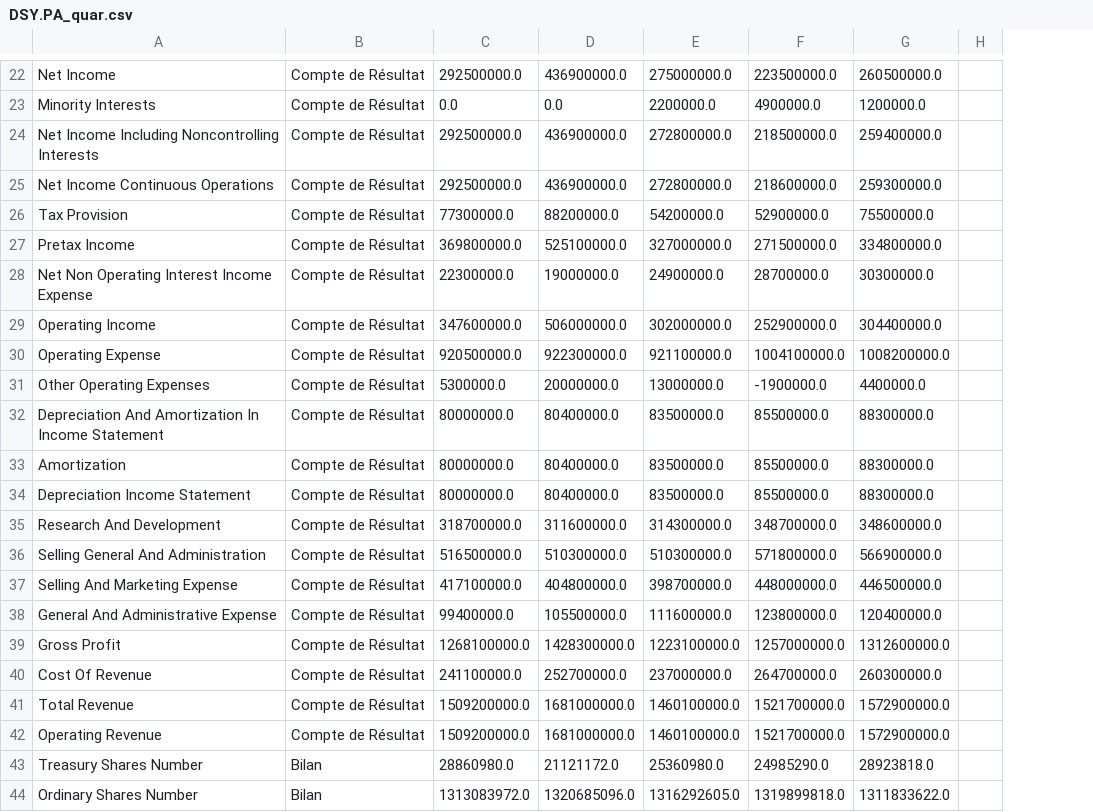
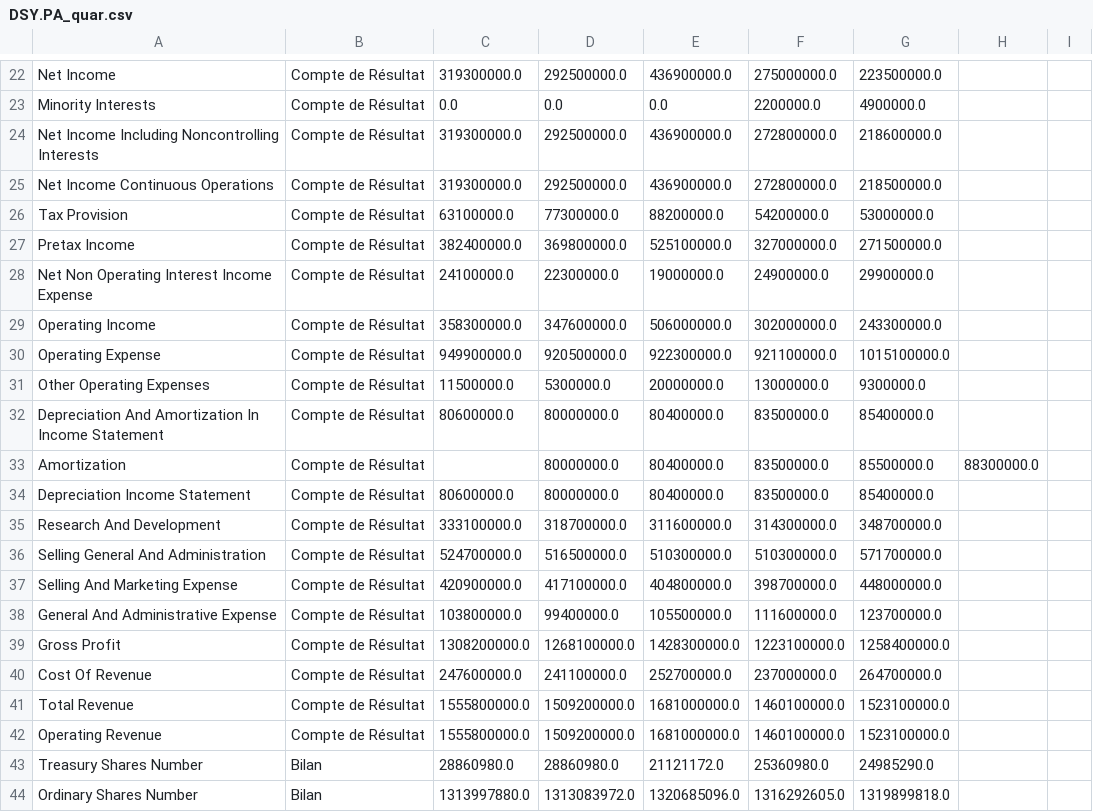
Before and after one commit to thomashossen/cgp-optimizer, a CSV file: historique/DSY.PA_quar.csv, drawn as a sheet; only a part is shown, gaps mark what is left out; removed rows and columns are numbered as before the commit, all else as after; the diff covers the shown part only; the diff names each change by its address in the sheet, - before the commit and + after, or states it on an @@ line.

```diff
--- a/historique/DSY.PA_quar.csv
+++ b/historique/DSY.PA_quar.csv
+column C, rows 22-44: 319300000.0 | 0.0 | 319300000.0 | 319300000.0 | 63100000.0 | 382400000.0 | 24100000.0 | 358300000.0 | 949900000.0 | 11500000.0 | 80600000.0 |  | 80600000.0 | 333100000.0 | 524700000.0 | 420900000.0 | 103800000.0 | 1308200000.0 | 247600000.0 | 1555800000.0 | 1555800000.0 | 28860980.0 | 1313997880.0
-column G, rows 22-44: 260500000.0 | 1200000.0 | 259400000.0 | 259300000.0 | 75500000.0 | 334800000.0 | 30300000.0 | 304400000.0 | 1008200000.0 | 4400000.0 | 88300000.0 | 88300000.0 | 88300000.0 | 348600000.0 | 566900000.0 | 446500000.0 | 120400000.0 | 1312600000.0 | 260300000.0 | 1572900000.0 | 1572900000.0 | 28923818.0 | 1311833622.0
+column H, row 33: 88300000.0
-G24: 218500000.0
+G24: 218600000.0
-G25: 218600000.0
+G25: 218500000.0
-G26: 52900000.0
+G26: 53000000.0
-G28: 28700000.0
+G28: 29900000.0
-G29: 252900000.0
+G29: 243300000.0
-G30: 1004100000.0
+G30: 1015100000.0
-G31: -1900000.0
+G31: 9300000.0
-G32: 85500000.0
+G32: 85400000.0
-G34: 85500000.0
+G34: 85400000.0
-G36: 571800000.0
+G36: 571700000.0
-G38: 123800000.0
+G38: 123700000.0
-G39: 1257000000.0
+G39: 1258400000.0
-G41:G42: 1521700000.0
+G41:G42: 1523100000.0
```
Also changed, not shown: 1 added row and 34 edited cells elsewhere in this file, historique/CA.PA_quar.csv, historique/RI.PA_cours.csv, 42 other files.
